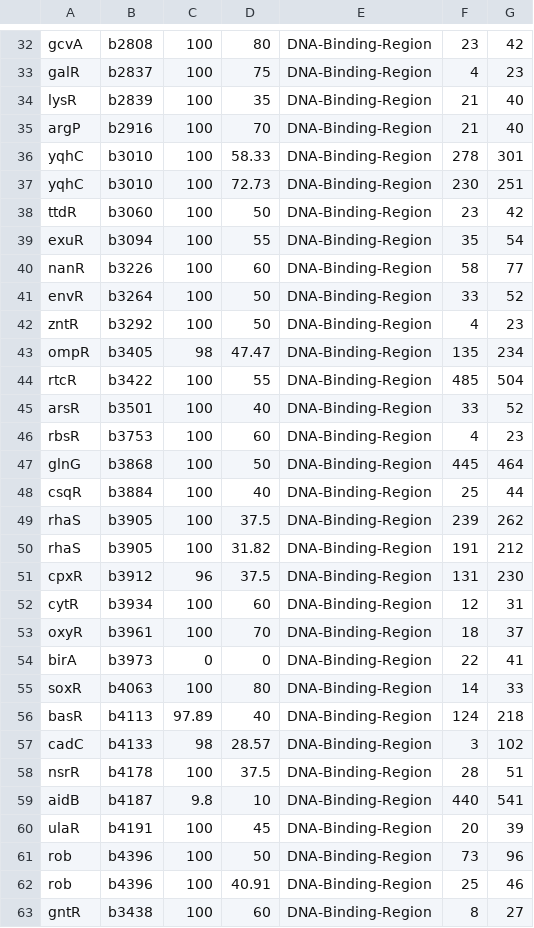
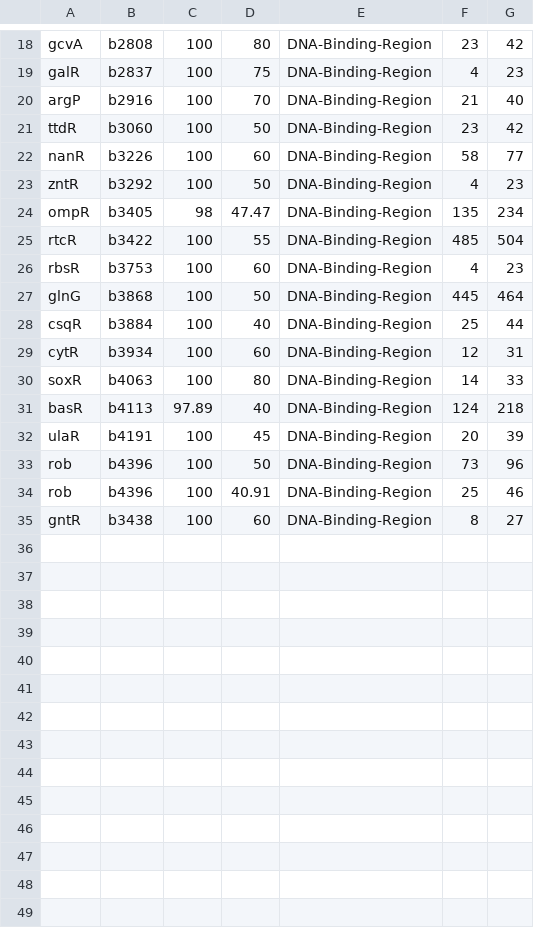
Before and after one commit to LedezmaTejeida-Lab/PutrescineAsSignalingMetabolite, a TSV file: 2_MotifConservation/motifsInfo/ECaaq_oTFs_DNAbinding_motifs_info.tsv, drawn as a sheet; only a part is shown, gaps mark what is left out; the diff covers the shown part only.

```diff
--- a/2_MotifConservation/motifsInfo/ECaaq_oTFs_DNAbinding_motifs_info.tsv
+++ b/2_MotifConservation/motifsInfo/ECaaq_oTFs_DNAbinding_motifs_info.tsv
@@ -33,10 +19,5 @@ gcvA	b2808	100	80	DNA-Binding-Region	23	42
 galR	b2837	100	75	DNA-Binding-Region	4	23
-lysR	b2839	100	35	DNA-Binding-Region	21	40
 argP	b2916	100	70	DNA-Binding-Region	21	40
-yqhC	b3010	100	58.33	DNA-Binding-Region	278	301
-yqhC	b3010	100	72.73	DNA-Binding-Region	230	251
 ttdR	b3060	100	50	DNA-Binding-Region	23	42
-exuR	b3094	100	55	DNA-Binding-Region	35	54
 nanR	b3226	100	60	DNA-Binding-Region	58	77
-envR	b3264	100	50	DNA-Binding-Region	33	52
 zntR	b3292	100	50	DNA-Binding-Region	4	23
@@ -44,3 +25,2 @@ ompR	b3405	98	47.47	DNA-Binding-Region	135	234
 rtcR	b3422	100	55	DNA-Binding-Region	485	504
-arsR	b3501	100	40	DNA-Binding-Region	33	52
 rbsR	b3753	100	60	DNA-Binding-Region	4	23
@@ -48,13 +28,5 @@ glnG	b3868	100	50	DNA-Binding-Region	445	464
 csqR	b3884	100	40	DNA-Binding-Region	25	44
-rhaS	b3905	100	37.5	DNA-Binding-Region	239	262
-rhaS	b3905	100	31.82	DNA-Binding-Region	191	212
-cpxR	b3912	96	37.5	DNA-Binding-Region	131	230
 cytR	b3934	100	60	DNA-Binding-Region	12	31
-oxyR	b3961	100	70	DNA-Binding-Region	18	37
-birA	b3973	0	0	DNA-Binding-Region	22	41
 soxR	b4063	100	80	DNA-Binding-Region	14	33
 basR	b4113	97.89	40	DNA-Binding-Region	124	218
-cadC	b4133	98	28.57	DNA-Binding-Region	3	102
-nsrR	b4178	100	37.5	DNA-Binding-Region	28	51
-aidB	b4187	9.8	10	DNA-Binding-Region	440	541
 ulaR	b4191	100	45	DNA-Binding-Region	20	39
```
Also changed, not shown: 14 removed rows elsewhere in this file, 2_MotifConservation/motifsInfo/RZaaq_oTFs_DNAbinding_motifs_info.tsv, 2_MotifConservation/motifsInfo/motifsConservationIdent40Coverage80.tsv, 29 other files.
